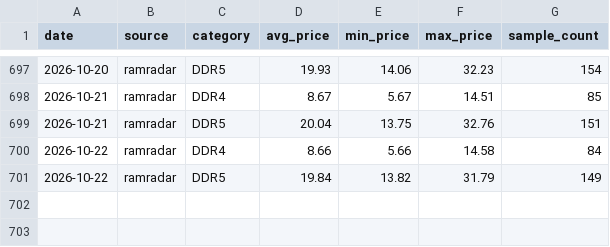
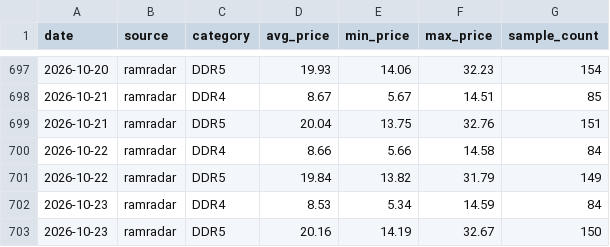
Before and after one commit to fenggg1988/memory-scraper, a CSV file: data/ram_prices.csv, drawn as a sheet; only a part is shown, gaps mark what is left out.

```diff
--- a/data/ram_prices.csv
+++ b/data/ram_prices.csv
@@ -701 +701,3 @@ date,source,category,avg_price,min_price,max_price,sample_count
 2026-10-22,ramradar,DDR5,19.84,13.82,31.79,149
+2026-10-23,ramradar,DDR4,8.53,5.34,14.59,84
+2026-10-23,ramradar,DDR5,20.16,14.19,32.67,150
```
Also changed, not shown: 2 other files.
